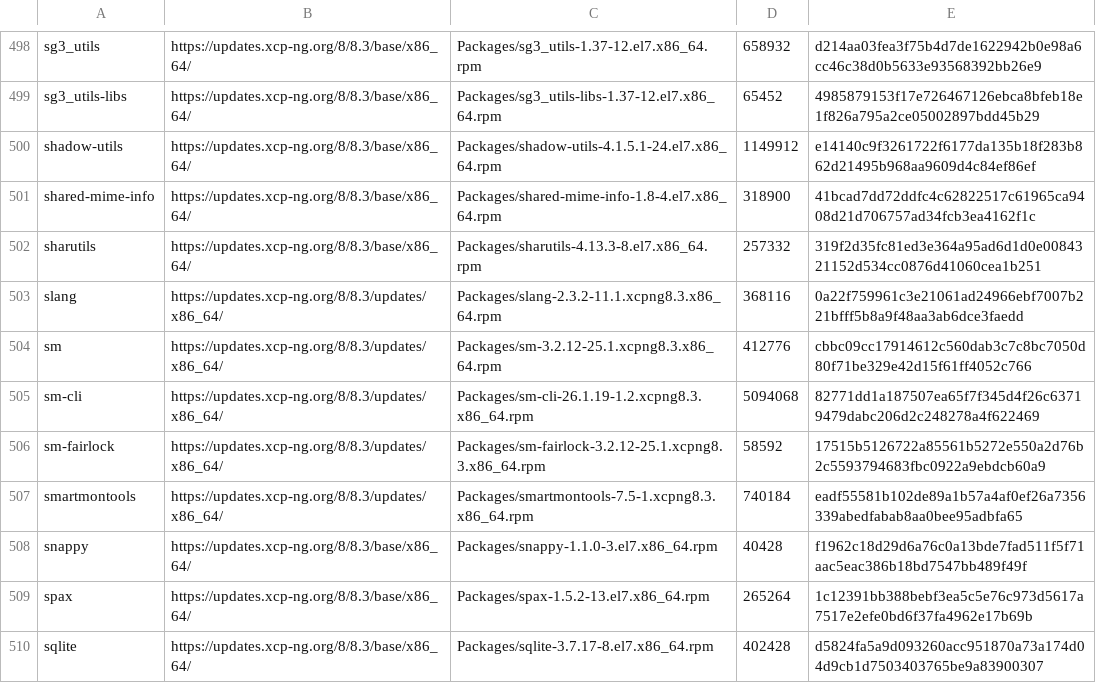
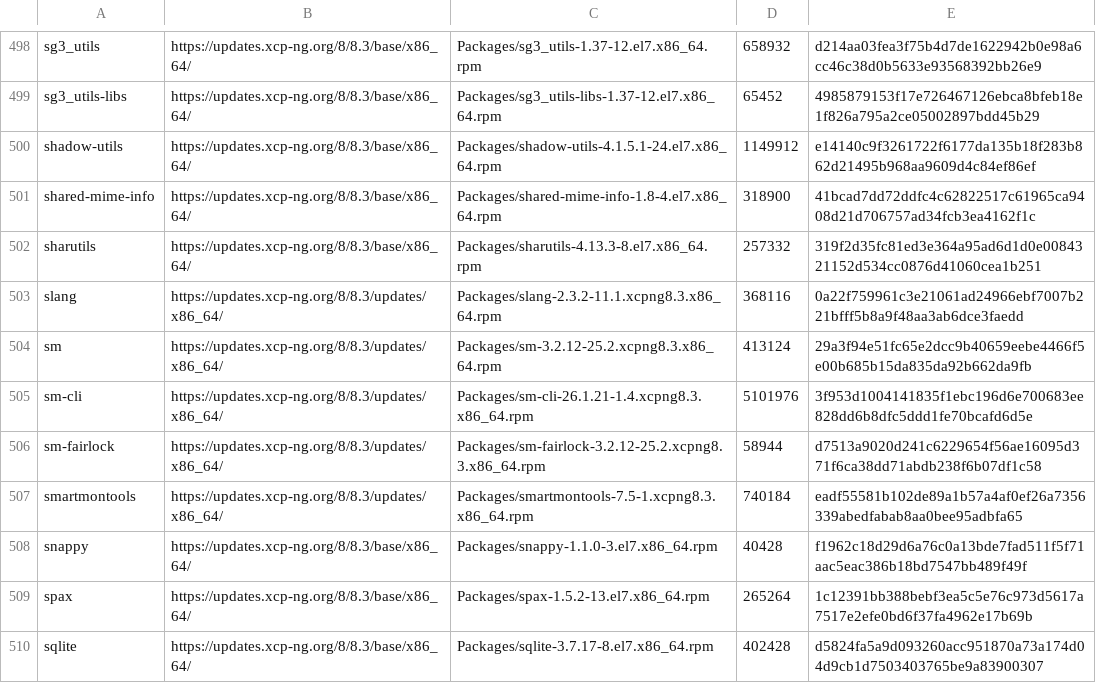
Before and after one commit to 6a8i/fragata-host-updates, a TSV file: 8.3-testing/selection.tsv, drawn as a sheet; only a part is shown, gaps mark what is left out; the diff covers the shown part only.

```diff
--- a/8.3-testing/selection.tsv
+++ b/8.3-testing/selection.tsv
@@ -503,5 +503,5 @@ sharutils	https://updates.xcp-ng.org/8/8.3/base/x86_64/	Packages/sharutils-4.13.
 slang	https://updates.xcp-ng.org/8/8.3/updates/x86_64/	Packages/slang-2.3.2-11.1.xcpng8.3.x86_64.rpm	368116	0a22f759961c3e21061ad24966ebf7007b221bfff5b8a9f48aa3ab6dce3faedd
-sm	https://updates.xcp-ng.org/8/8.3/updates/x86_64/	Packages/sm-3.2.12-25.1.xcpng8.3.x86_64.rpm	412776	cbbc09cc17914612c560dab3c7c8bc7050d80f71be329e42d15f61ff4052c766
-sm-cli	https://updates.xcp-ng.org/8/8.3/updates/x86_64/	Packages/sm-cli-26.1.19-1.2.xcpng8.3.x86_64.rpm	5094068	82771dd1a187507ea65f7f345d4f26c63719479dabc206d2c248278a4f622469
-sm-fairlock	https://updates.xcp-ng.org/8/8.3/updates/x86_64/	Packages/sm-fairlock-3.2.12-25.1.xcpng8.3.x86_64.rpm	58592	17515b5126722a85561b5272e550a2d76b2c5593794683fbc0922a9ebdcb60a9
+sm	https://updates.xcp-ng.org/8/8.3/updates/x86_64/	Packages/sm-3.2.12-25.2.xcpng8.3.x86_64.rpm	413124	29a3f94e51fc65e2dcc9b40659eebe4466f5e00b685b15da835da92b662da9fb
+sm-cli	https://updates.xcp-ng.org/8/8.3/updates/x86_64/	Packages/sm-cli-26.1.21-1.4.xcpng8.3.x86_64.rpm	5101976	3f953d1004141835f1ebc196d6e700683ee828dd6b8dfc5ddd1fe70bcafd6d5e
+sm-fairlock	https://updates.xcp-ng.org/8/8.3/updates/x86_64/	Packages/sm-fairlock-3.2.12-25.2.xcpng8.3.x86_64.rpm	58944	d7513a9020d241c6229654f56ae16095d371f6ca38dd71abdb238f6b07df1c58
 smartmontools	https://updates.xcp-ng.org/8/8.3/updates/x86_64/	Packages/smartmontools-7.5-1.xcpng8.3.x86_64.rpm	740184	eadf55581b102de89a1b57a4af0ef26a7356339abedfabab8aa0bee95adbfa65
```
Also changed, not shown: 105 edited cells elsewhere in this file, 8.3-testing/signed.tsv, 16 other files.
